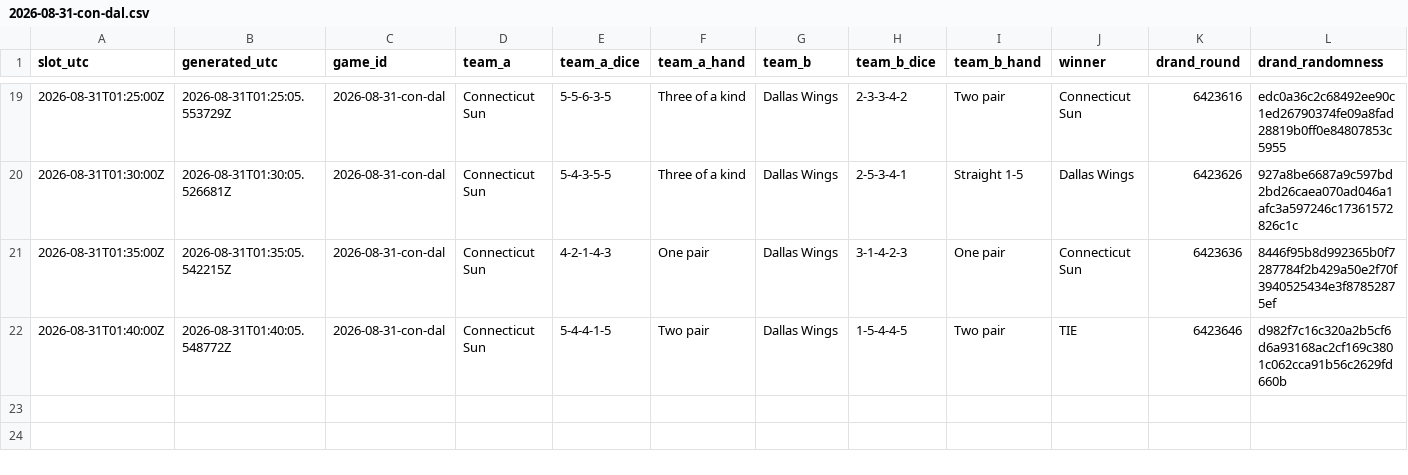
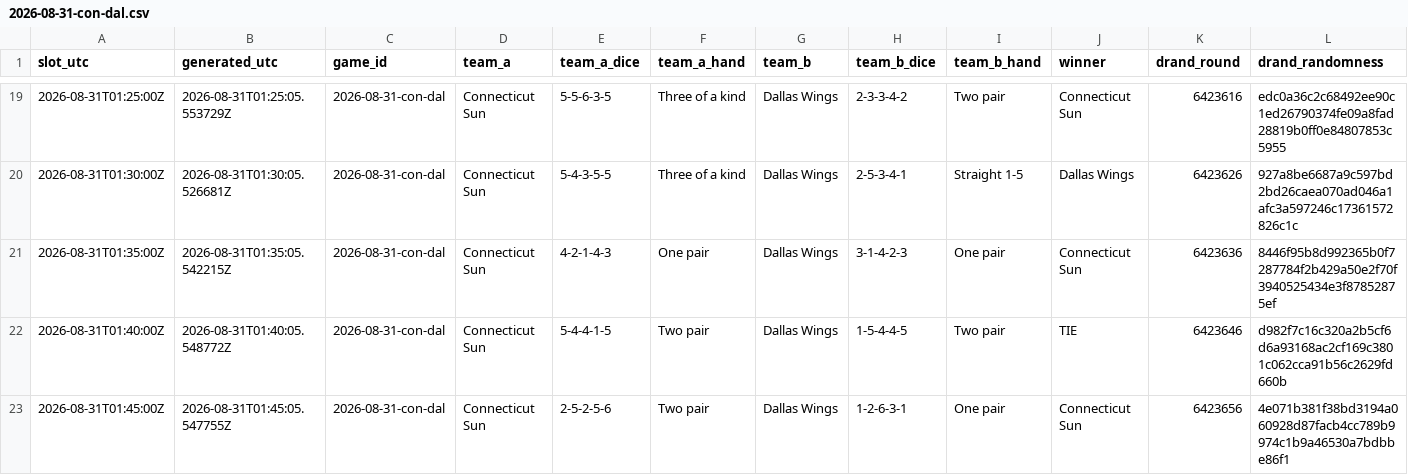
Before and after one commit to shabahren/wnba-dice-poker, a CSV file: data/2026-08-31-con-dal.csv, drawn as a sheet; only a part is shown, gaps mark what is left out; the diff names each change by its address in the sheet, - before the commit and + after, or states it on an @@ line.

Commit message:
Add real-time Dice Poker result 2026-08-31 01:45 UTC

```diff
--- a/data/2026-08-31-con-dal.csv
+++ b/data/2026-08-31-con-dal.csv
+row 23: 2026-08-31T01:45:00Z | 2026-08-31T01:45:05.547755Z | 2026-08-31-con-dal | Connecticut Sun | 2-5-2-5-6 | Two pair | Dallas Wings | 1-2-6-3-1 | One pair | Connecticut Sun | 6423656 | 4e071b381f38bd3194a060928d87facb4cc789b9974c1b9a46530a7bdbbe86f1
```
